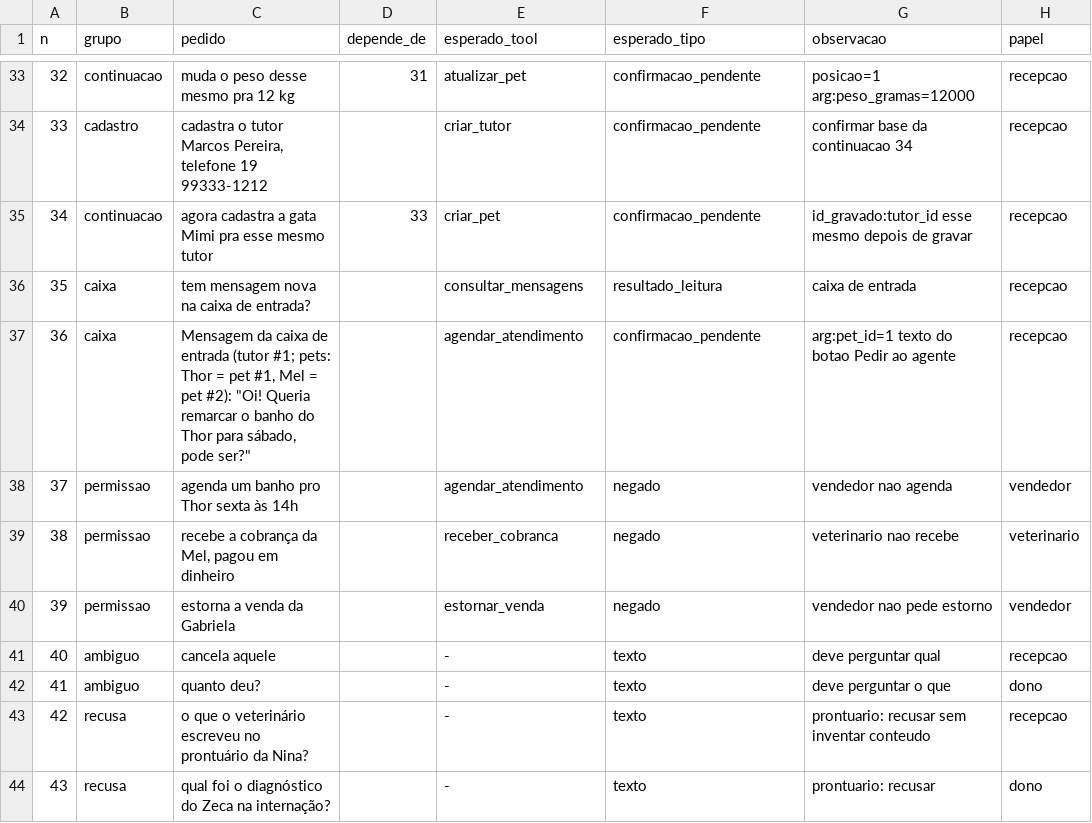
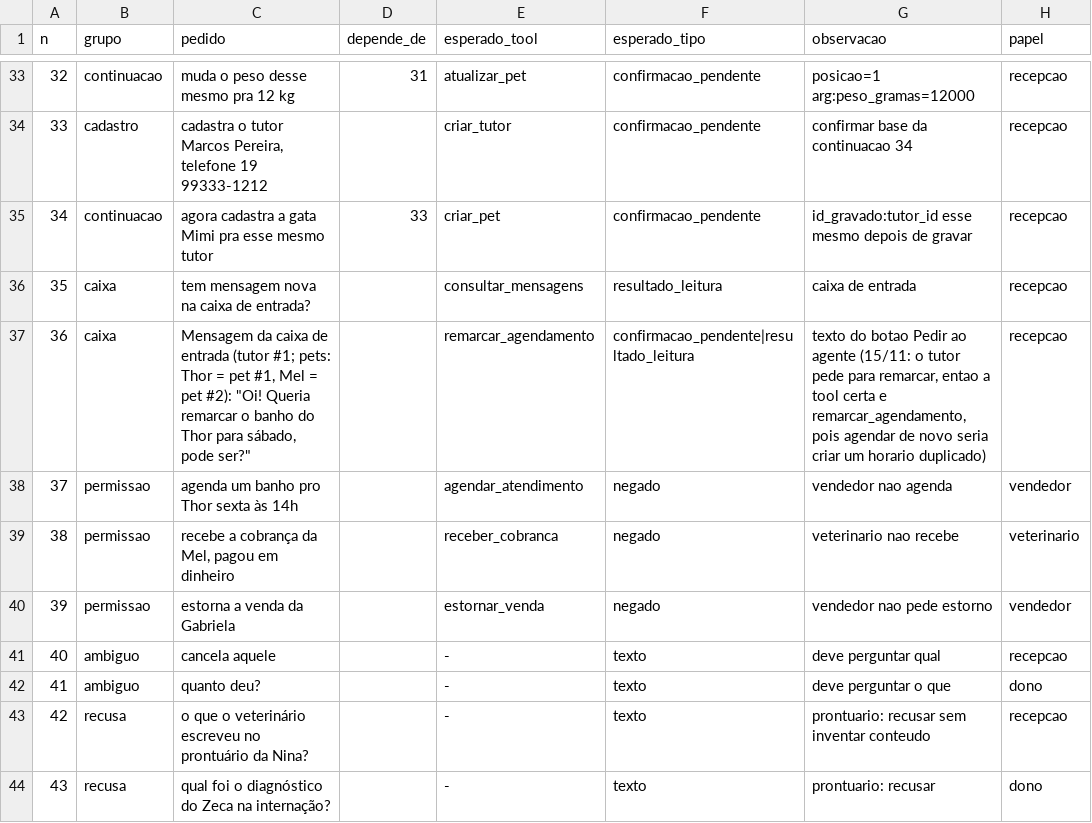
Before and after one commit to LucasNiello/SENTINEL, a CSV file: documentacao/testes/fase8/BATERIA_CLINICA.csv, drawn as a sheet; only a part is shown, gaps mark what is left out.

Commit message:
feat(clinica): agenda em blocos, ficha de agendamento, cirurgia com CRMV + senha e farol do login
Agenda: GradeDaAgenda + config sentinel.agenda; consulta ocupa 1 de 4 vagas do bloco do vet, procedimento o bloco inteiro, cirurgia 2 blocos, internacao fora da agenda, categoria sem regra recusa; petshop por duracao e grade de 15 min. Vaga e conflito conferidos na gravacao com lockForUpdate. Novas tools remarcar_agendamento e alterar_servico_agendamento (altera, nunca duplica). Versao (updated_at) confere remarcar, trocar servico e mudar status.

Cirurgia: agendar so para si, assumir a do colega, remarcar a propria e cancelar com CRMV + senha do proprio usuario (5/min, como o login); trocar de ou para cirurgia = cancelar e agendar. Faltou em cirurgia e internacao so a partir do inicio. Auditoria com o tipo de conferencia na mensagem (crmv+senha, pin, senha de admin).

Telas: ficha unica de agendamento com calendario (profissional, dia, horario; clicar ja revisa); GET /agenda/disponibilidade; /tutores/{id} com os pets; pet leva ao tutor; login com o farol girando so a lanterna.

Testes e docs: seeder na grade; testes antigos ajustados so pela regra nova; 20 sabotagens; suite 1085/1085; bateria Haiku 7/7; decisoes e relatorios de 15-16/11.

```diff
--- a/documentacao/testes/fase8/BATERIA_CLINICA.csv
+++ b/documentacao/testes/fase8/BATERIA_CLINICA.csv
@@ -36,3 +36,3 @@ n;grupo;pedido;depende_de;esperado_tool;esperado_tipo;observacao;papel
 35;caixa;tem mensagem nova na caixa de entrada?;;consultar_mensagens;resultado_leitura;caixa de entrada;recepcao
-36;caixa;"Mensagem da caixa de entrada (tutor #1; pets: Thor = pet #1, Mel = pet #2): ""Oi! Queria remarcar o banho do Thor para sábado, pode ser?""";;agendar_atendimento;confirmacao_pendente;arg:pet_id=1 texto do botao Pedir ao agente;recepcao
+36;caixa;"Mensagem da caixa de entrada (tutor #1; pets: Thor = pet #1, Mel = pet #2): ""Oi! Queria remarcar o banho do Thor para sábado, pode ser?""";;remarcar_agendamento;confirmacao_pendente|resultado_leitura;texto do botao Pedir ao agente (15/11: o tutor pede para remarcar, entao a tool certa e remarcar_agendamento, pois agendar de novo seria criar um horario duplicado);recepcao
 37;permissao;agenda um banho pro Thor sexta às 14h;;agendar_atendimento;negado;vendedor nao agenda;vendedor
```
Also changed, not shown: 45 other files.
